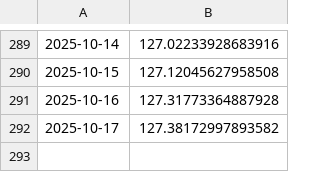
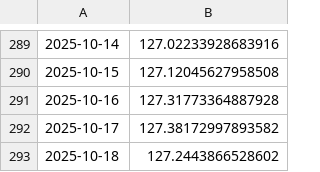
Before and after one commit to kaboya19/web-tufe-flask, a CSV file: tüfe.csv, drawn as a sheet; only a part is shown, gaps mark what is left out.

```diff
--- a/tüfe.csv
+++ b/tüfe.csv
@@ -292 +292,2 @@
 2025-10-17,127.38172997893582
+2025-10-18,127.2443866528602
```
Also changed, not shown: gruplar_int.csv, harcama_grupları.csv, 12 other files.
